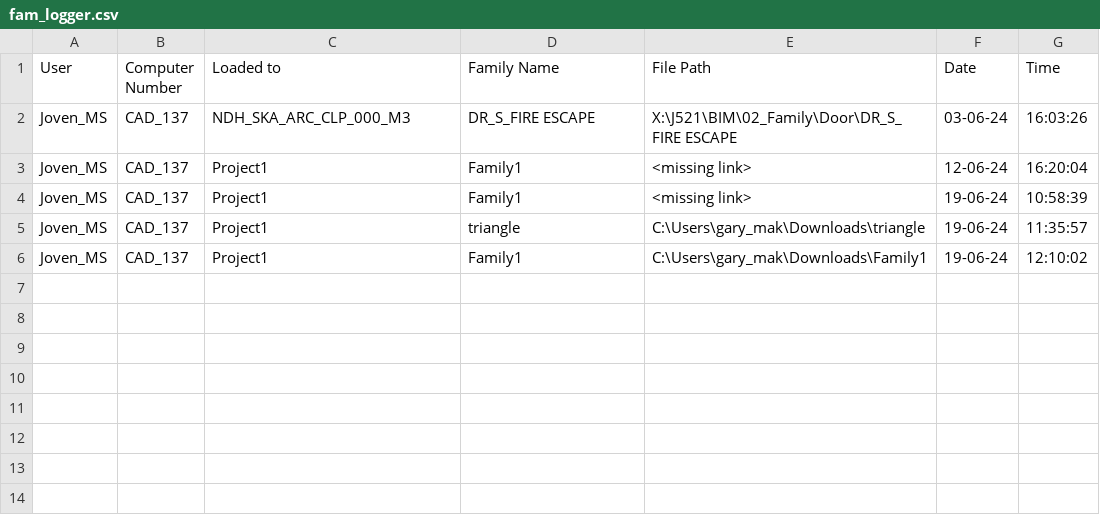
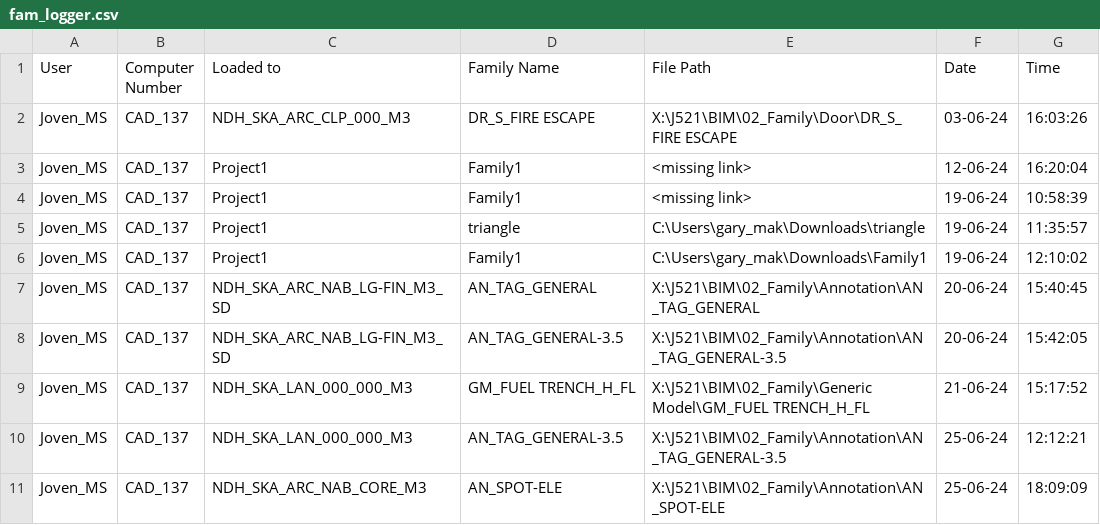
Before and after one commit to jmsgxx/GumPyTools, a CSV file: lib/Ref/fam_logger.csv, drawn as a sheet.

```diff
--- a/lib/Ref/fam_logger.csv
+++ b/lib/Ref/fam_logger.csv
@@ -6 +6,6 @@ Joven_MS,CAD_137,Project1,triangle,C:\Users\gary_mak\Downloads\triangle,19-06-24
 Joven_MS,CAD_137,Project1,Family1,C:\Users\gary_mak\Downloads\Family1,19-06-24,12:10:02
+Joven_MS,CAD_137,NDH_SKA_ARC_NAB_LG-FIN_M3_SD,AN_TAG_GENERAL,X:\J521\BIM\02_Family\Annotation\AN_TAG_GENERAL,20-06-24,15:40:45
+Joven_MS,CAD_137,NDH_SKA_ARC_NAB_LG-FIN_M3_SD,AN_TAG_GENERAL-3.5,X:\J521\BIM\02_Family\Annotation\AN_TAG_GENERAL-3.5,20-06-24,15:42:05
+Joven_MS,CAD_137,NDH_SKA_LAN_000_000_M3,GM_FUEL TRENCH_H_FL,X:\J521\BIM\02_Family\Generic Model\GM_FUEL TRENCH_H_FL,21-06-24,15:17:52
+Joven_MS,CAD_137,NDH_SKA_LAN_000_000_M3,AN_TAG_GENERAL-3.5,X:\J521\BIM\02_Family\Annotation\AN_TAG_GENERAL-3.5,25-06-24,12:12:21
+Joven_MS,CAD_137,NDH_SKA_ARC_NAB_CORE_M3,AN_SPOT-ELE,X:\J521\BIM\02_Family\Annotation\AN_SPOT-ELE,25-06-24,18:09:09
```
Also changed, not shown: lib/Ref/doc_open_log.csv, 11 other files.
